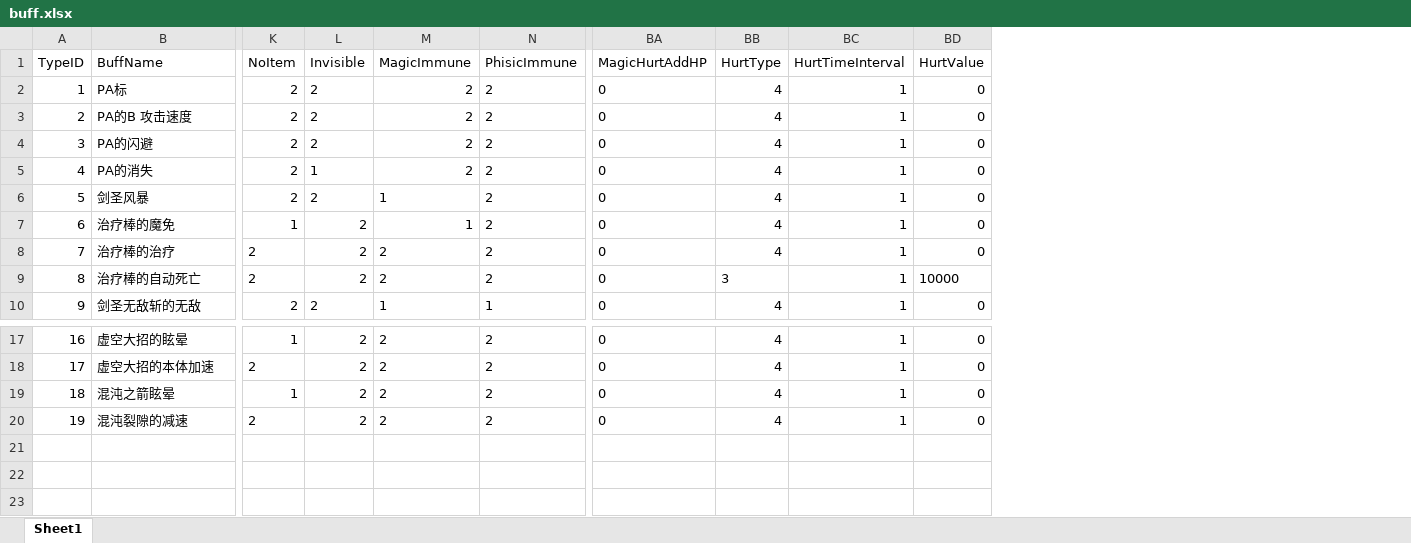
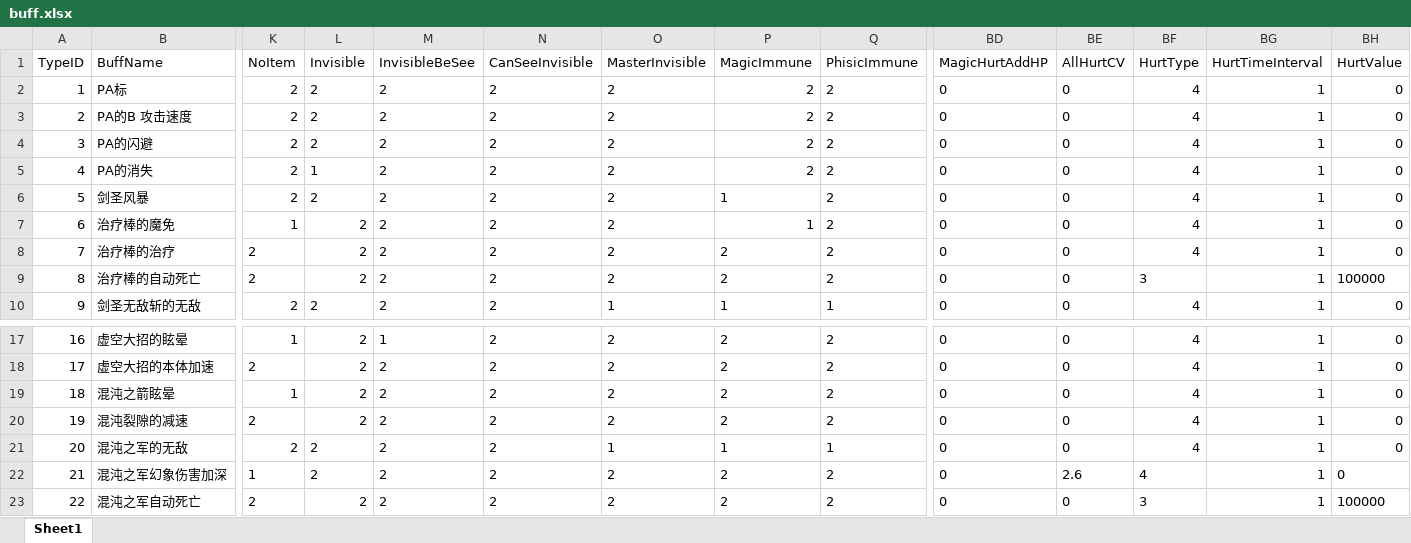
Before and after one commit to lvshiling/dotanet, an Excel workbook: bin/conf/buff.xlsx, sheet Sheet1, drawn as a sheet; only a part is shown, gaps mark what is left out; values as stored, in another font and other column widths than the file's, no borders; addresses are those after the commit; rows hold the shown columns only; the diff names each change by its address in the sheet, - before the commit and + after, or states it on an @@ line.

```diff
--- a/bin/conf/buff.xlsx (sheet Sheet1)
+++ b/bin/conf/buff.xlsx (sheet Sheet1)
+column M (InvisibleBeSee), rows 2-10: all 2; rows 17-20: 1 | 2 | 2 | 2
+column N (CanSeeInvisible), rows 2-10: all 2; rows 17-20: all 2
+column O (MasterInvisible), rows 2-10: 2 | 2 | 2 | 2 | 2 | 2 | 2 | 2 | 1; rows 17-20: all 2
+column BE (AllHurtCV), rows 2-10: all 0; rows 17-20: all 0
-BH9 (HurtValue): 10000
+BH9 (HurtValue): 100000
+row 21: 20 | 混沌之军的无敌 | 2 | 2 | 2 | 2 | 1 | 1 | 1 | 0 | 0 | 4 | 1 | 0
+row 22: 21 | 混沌之军幻象伤害加深 | 1 | 2 | 2 | 2 | 2 | 2 | 2 | 0 | 2.6 | 4 | 1 | 0
+row 23: 22 | 混沌之军自动死亡 | 2 | 2 | 2 | 2 | 2 | 2 | 2 | 0 | 0 | 3 | 1 | 100000
```
Also changed, not shown: bin/conf/skills.xlsx, bin/conf/units.xlsx, 6 other files.
